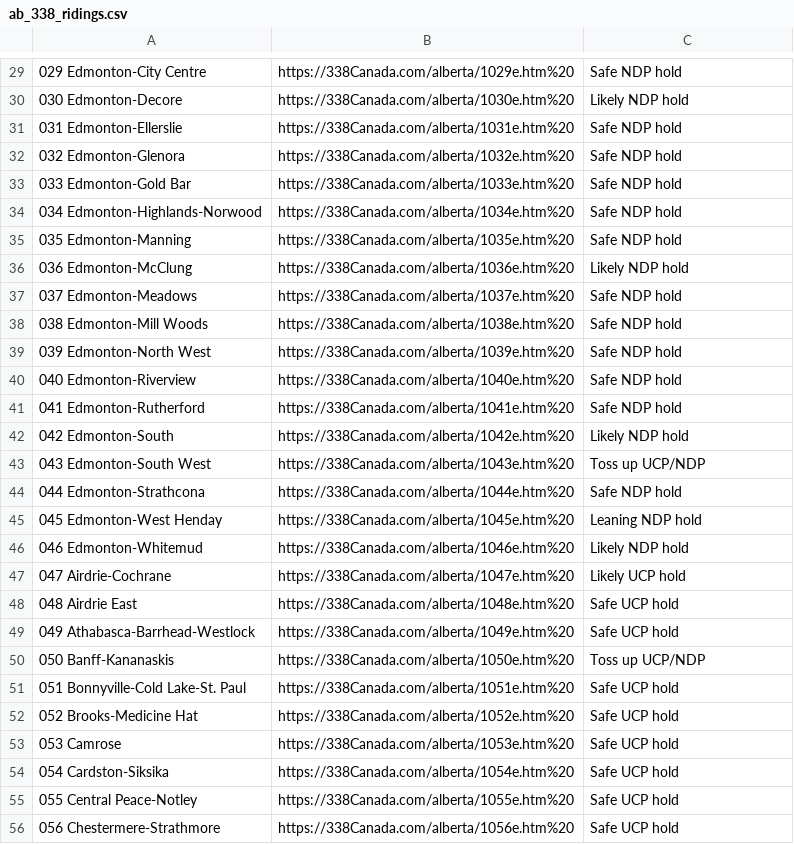
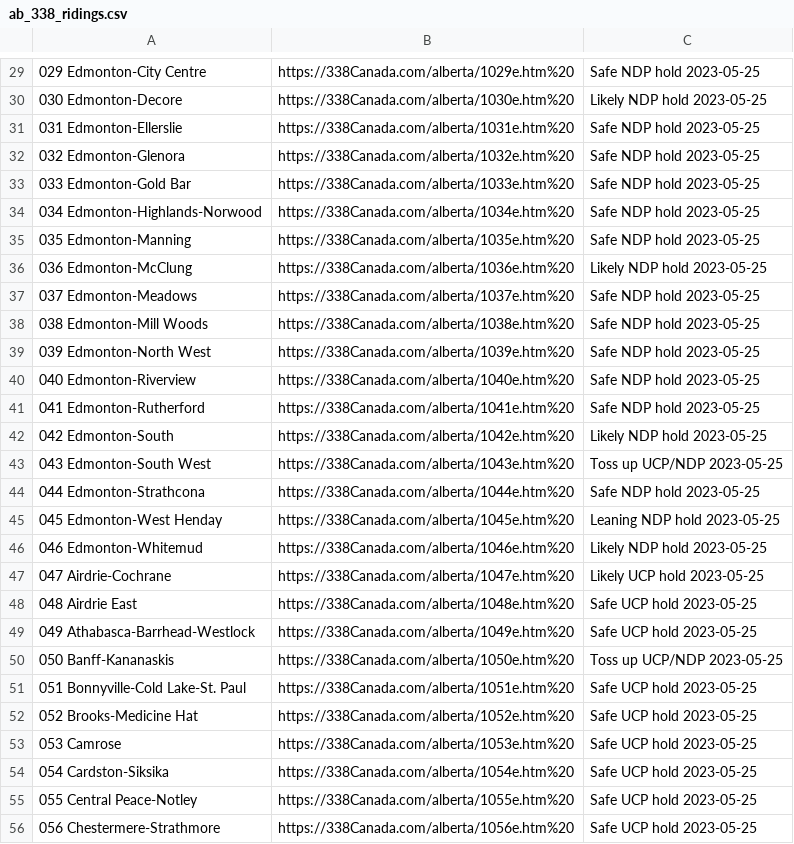
Before and after one commit to mcbeanit/Alberta, a CSV file: ab_338_ridings.csv, drawn as a sheet; only a part is shown, gaps mark what is left out; the diff covers the shown part only.

```diff
--- a/ab_338_ridings.csv
+++ b/ab_338_ridings.csv
@@ -29,28 +29,28 @@
-029 Edmonton-City Centre,https://338Canada.com/alberta/1029e.htm%20,Safe NDP hold
-030 Edmonton-Decore,https://338Canada.com/alberta/1030e.htm%20,Likely NDP hold
-031 Edmonton-Ellerslie,https://338Canada.com/alberta/1031e.htm%20,Safe NDP hold
-032 Edmonton-Glenora,https://338Canada.com/alberta/1032e.htm%20,Safe NDP hold
-033 Edmonton-Gold Bar,https://338Canada.com/alberta/1033e.htm%20,Safe NDP hold
-034 Edmonton-Highlands-Norwood,https://338Canada.com/alberta/1034e.htm%20,Safe NDP hold
-035 Edmonton-Manning,https://338Canada.com/alberta/1035e.htm%20,Safe NDP hold
-036 Edmonton-McClung,https://338Canada.com/alberta/1036e.htm%20,Likely NDP hold
-037 Edmonton-Meadows,https://338Canada.com/alberta/1037e.htm%20,Safe NDP hold
-038 Edmonton-Mill Woods,https://338Canada.com/alberta/1038e.htm%20,Safe NDP hold
-039 Edmonton-North West,https://338Canada.com/alberta/1039e.htm%20,Safe NDP hold
-040 Edmonton-Riverview,https://338Canada.com/alberta/1040e.htm%20,Safe NDP hold
-041 Edmonton-Rutherford,https://338Canada.com/alberta/1041e.htm%20,Safe NDP hold
-042 Edmonton-South,https://338Canada.com/alberta/1042e.htm%20,Likely NDP hold
-043 Edmonton-South West,https://338Canada.com/alberta/1043e.htm%20,Toss up UCP/NDP
-044 Edmonton-Strathcona,https://338Canada.com/alberta/1044e.htm%20,Safe NDP hold
-045 Edmonton-West Henday,https://338Canada.com/alberta/1045e.htm%20,Leaning NDP hold
-046 Edmonton-Whitemud,https://338Canada.com/alberta/1046e.htm%20,Likely NDP hold
-047 Airdrie-Cochrane,https://338Canada.com/alberta/1047e.htm%20,Likely UCP hold
-048 Airdrie East,https://338Canada.com/alberta/1048e.htm%20,Safe UCP hold
-049 Athabasca-Barrhead-Westlock,https://338Canada.com/alberta/1049e.htm%20,Safe UCP hold
-050 Banff-Kananaskis,https://338Canada.com/alberta/1050e.htm%20,Toss up UCP/NDP
-051 Bonnyville-Cold Lake-St. Paul,https://338Canada.com/alberta/1051e.htm%20,Safe UCP hold
-052 Brooks-Medicine Hat,https://338Canada.com/alberta/1052e.htm%20,Safe UCP hold
-053 Camrose,https://338Canada.com/alberta/1053e.htm%20,Safe UCP hold
-054 Cardston-Siksika,https://338Canada.com/alberta/1054e.htm%20,Safe UCP hold
-055 Central Peace-Notley,https://338Canada.com/alberta/1055e.htm%20,Safe UCP hold
-056 Chestermere-Strathmore,https://338Canada.com/alberta/1056e.htm%20,Safe UCP hold
+029 Edmonton-City Centre,https://338Canada.com/alberta/1029e.htm%20,Safe NDP hold	2023-05-25
+030 Edmonton-Decore,https://338Canada.com/alberta/1030e.htm%20,Likely NDP hold	2023-05-25
+031 Edmonton-Ellerslie,https://338Canada.com/alberta/1031e.htm%20,Safe NDP hold	2023-05-25
+032 Edmonton-Glenora,https://338Canada.com/alberta/1032e.htm%20,Safe NDP hold	2023-05-25
+033 Edmonton-Gold Bar,https://338Canada.com/alberta/1033e.htm%20,Safe NDP hold	2023-05-25
+034 Edmonton-Highlands-Norwood,https://338Canada.com/alberta/1034e.htm%20,Safe NDP hold	2023-05-25
+035 Edmonton-Manning,https://338Canada.com/alberta/1035e.htm%20,Safe NDP hold	2023-05-25
+036 Edmonton-McClung,https://338Canada.com/alberta/1036e.htm%20,Likely NDP hold	2023-05-25
+037 Edmonton-Meadows,https://338Canada.com/alberta/1037e.htm%20,Safe NDP hold	2023-05-25
+038 Edmonton-Mill Woods,https://338Canada.com/alberta/1038e.htm%20,Safe NDP hold	2023-05-25
+039 Edmonton-North West,https://338Canada.com/alberta/1039e.htm%20,Safe NDP hold	2023-05-25
+040 Edmonton-Riverview,https://338Canada.com/alberta/1040e.htm%20,Safe NDP hold	2023-05-25
+041 Edmonton-Rutherford,https://338Canada.com/alberta/1041e.htm%20,Safe NDP hold	2023-05-25
+042 Edmonton-South,https://338Canada.com/alberta/1042e.htm%20,Likely NDP hold	2023-05-25
+043 Edmonton-South West,https://338Canada.com/alberta/1043e.htm%20,Toss up UCP/NDP	2023-05-25
+044 Edmonton-Strathcona,https://338Canada.com/alberta/1044e.htm%20,Safe NDP hold	2023-05-25
+045 Edmonton-West Henday,https://338Canada.com/alberta/1045e.htm%20,Leaning NDP hold	2023-05-25
+046 Edmonton-Whitemud,https://338Canada.com/alberta/1046e.htm%20,Likely NDP hold	2023-05-25
+047 Airdrie-Cochrane,https://338Canada.com/alberta/1047e.htm%20,Likely UCP hold	2023-05-25
+048 Airdrie East,https://338Canada.com/alberta/1048e.htm%20,Safe UCP hold	2023-05-25
+049 Athabasca-Barrhead-Westlock,https://338Canada.com/alberta/1049e.htm%20,Safe UCP hold	2023-05-25
+050 Banff-Kananaskis,https://338Canada.com/alberta/1050e.htm%20,Toss up UCP/NDP	2023-05-25
+051 Bonnyville-Cold Lake-St. Paul,https://338Canada.com/alberta/1051e.htm%20,Safe UCP hold	2023-05-25
+052 Brooks-Medicine Hat,https://338Canada.com/alberta/1052e.htm%20,Safe UCP hold	2023-05-25
+053 Camrose,https://338Canada.com/alberta/1053e.htm%20,Safe UCP hold	2023-05-25
+054 Cardston-Siksika,https://338Canada.com/alberta/1054e.htm%20,Safe UCP hold	2023-05-25
+055 Central Peace-Notley,https://338Canada.com/alberta/1055e.htm%20,Safe UCP hold	2023-05-25
+056 Chestermere-Strathmore,https://338Canada.com/alberta/1056e.htm%20,Safe UCP hold	2023-05-25
```
Also changed, not shown: 59 edited cells elsewhere in this file.
